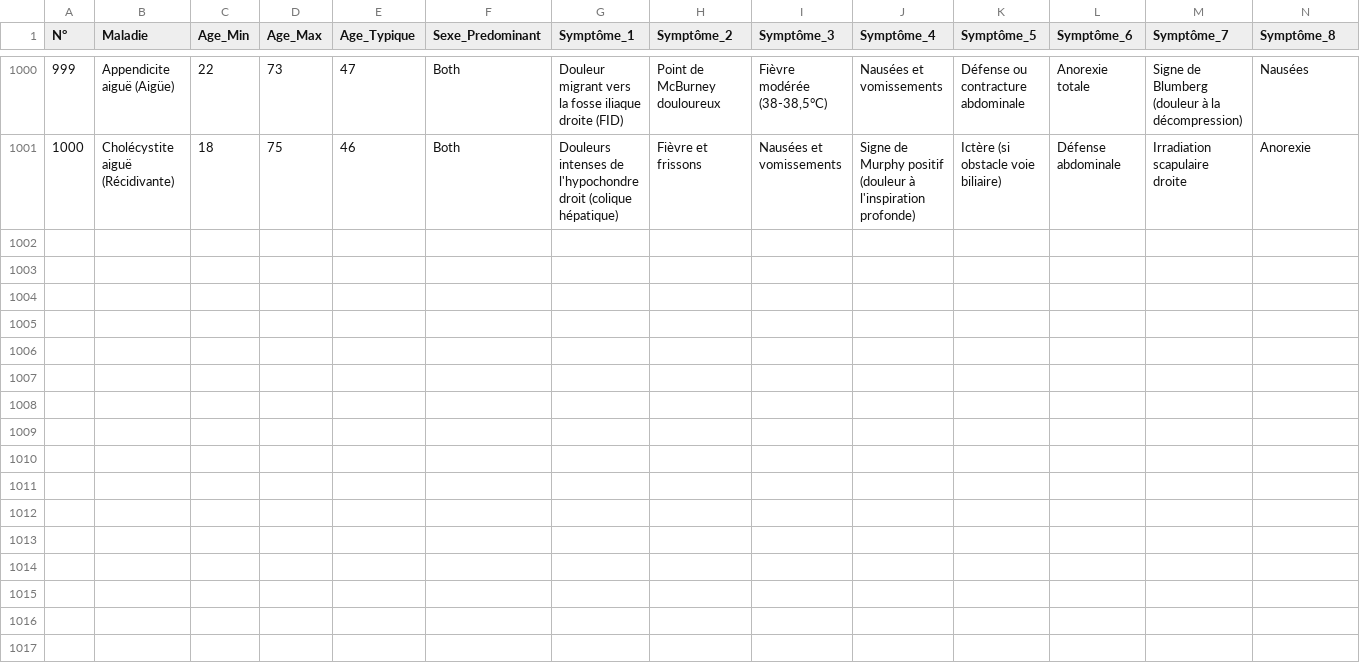
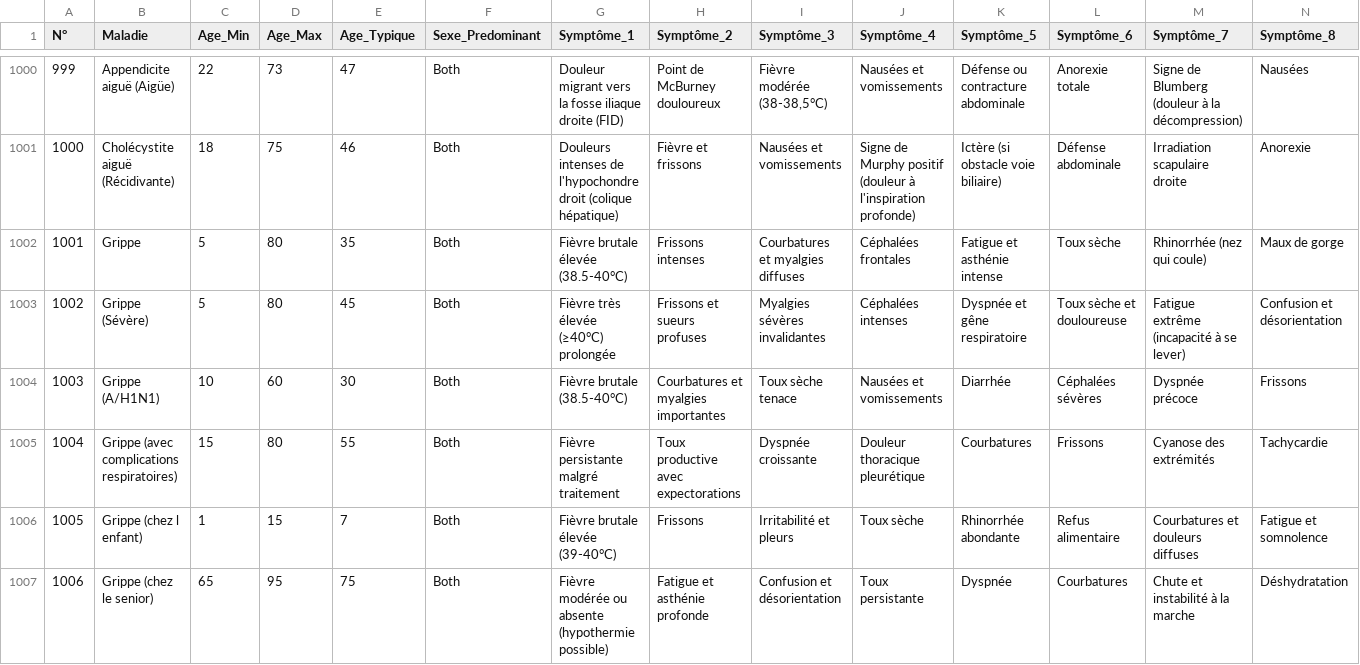
Before and after one commit to kabirADEMON/MediDiag, a CSV file: backend-fastapi/app/datasets/1000_Maladies_Complet_Age_Sexe.csv, drawn as a sheet; only a part is shown, gaps mark what is left out; rows hold the shown columns only; the diff names each change by its address in the sheet, - before the commit and + after, or states it on an @@ line.

```diff
--- a/backend-fastapi/app/datasets/1000_Maladies_Complet_Age_Sexe.csv
+++ b/backend-fastapi/app/datasets/1000_Maladies_Complet_Age_Sexe.csv
+row 1002: 1001 | Grippe | 5 | 80 | 35 | Both | Fièvre brutale élevée (38.5-40°C) | Frissons intenses | Courbatures et myalgies diffuses | Céphalées frontales | Fatigue et asthénie intense | Toux sèche | Rhinorrhée (nez qui coule) | Maux de gorge
+row 1003: 1002 | Grippe (Sévère) | 5 | 80 | 45 | Both | Fièvre très élevée (≥40°C) prolongée | Frissons et sueurs profuses | Myalgies sévères invalidantes | Céphalées intenses | Dyspnée et gêne respiratoire | Toux sèche et douloureuse | Fatigue extrême (incapacité à se lever) | Confusion et désorientation
+row 1004: 1003 | Grippe (A/H1N1) | 10 | 60 | 30 | Both | Fièvre brutale (38.5-40°C) | Courbatures et myalgies importantes | Toux sèche tenace | Nausées et vomissements | Diarrhée | Céphalées sévères | Dyspnée précoce | Frissons
+row 1005: 1004 | Grippe (avec complications respiratoires) | 15 | 80 | 55 | Both | Fièvre persistante malgré traitement | Toux productive avec expectorations | Dyspnée croissante | Douleur thoracique pleurétique | Courbatures | Frissons | Cyanose des extrémités | Tachycardie
+row 1006: 1005 | Grippe (chez l enfant) | 1 | 15 | 7 | Both | Fièvre brutale élevée (39-40°C) | Frissons | Irritabilité et pleurs | Toux sèche | Rhinorrhée abondante | Refus alimentaire | Courbatures et douleurs diffuses | Fatigue et somnolence
+row 1007: 1006 | Grippe (chez le senior) | 65 | 95 | 75 | Both | Fièvre modérée ou absente (hypothermie possible) | Fatigue et asthénie profonde | Confusion et désorientation | Toux persistante | Dyspnée | Courbatures | Chute et instabilité à la marche | Déshydratation
```
Also changed, not shown: 29 other files.
